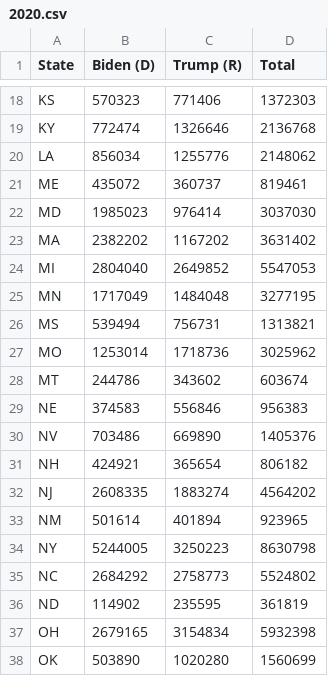
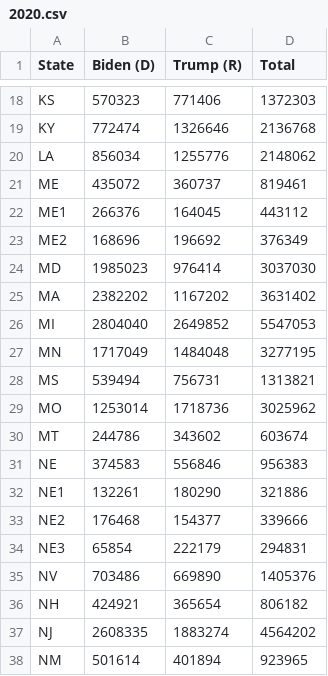
Before and after one commit to gregstoll/stateElectionMap, a CSV file: stateElectionMap/public/data/electionResults/2020.csv, drawn as a sheet; only a part is shown, gaps mark what is left out; the shorter side is filled out with more unchanged rows.

Commit message:
add 2020 data for districts, doesn't work yet

```diff
--- a/stateElectionMap/public/data/electionResults/2020.csv
+++ b/stateElectionMap/public/data/electionResults/2020.csv
@@ -21,2 +21,4 @@ LA,856034,1255776,2148062
 ME,435072,360737,819461
+ME1,266376,164045,443112
+ME2,168696,196692,376349
 MD,1985023,976414,3037030
@@ -29,2 +31,5 @@ MT,244786,343602,603674
 NE,374583,556846,956383
+NE1,132261,180290,321886
+NE2,176468,154377,339666
+NE3,65854,222179,294831
 NV,703486,669890,1405376
```
